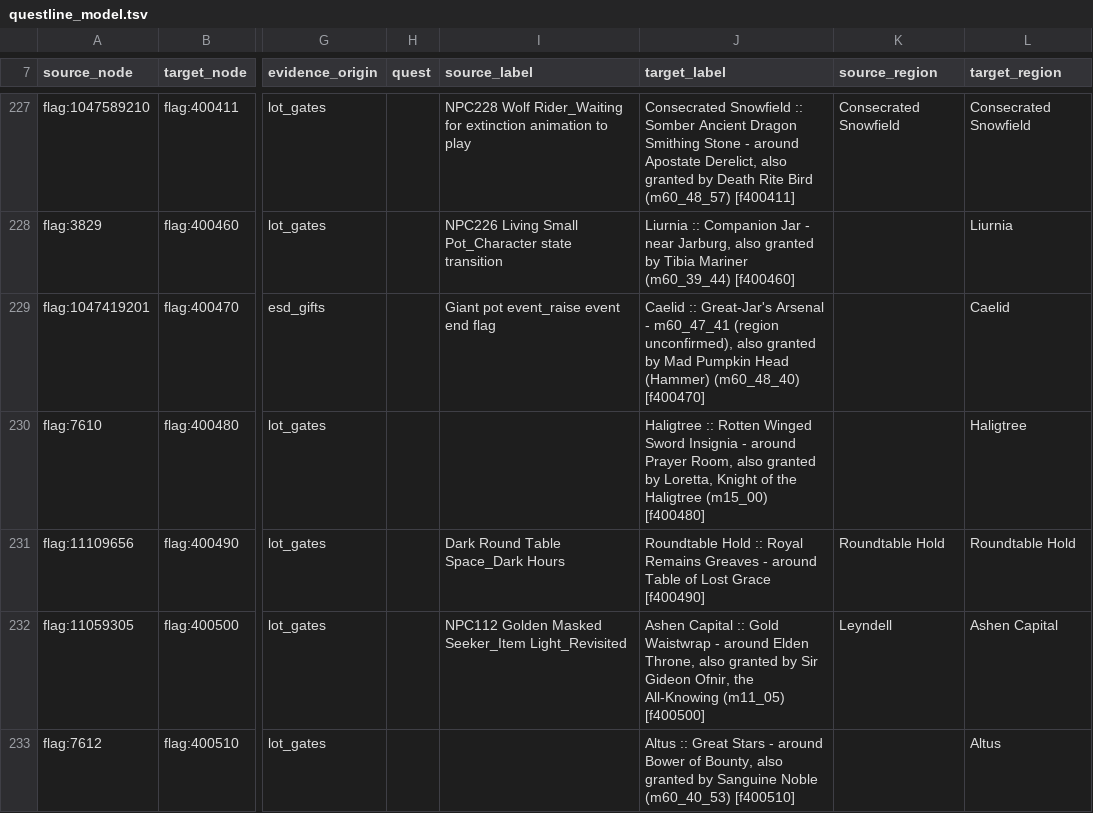
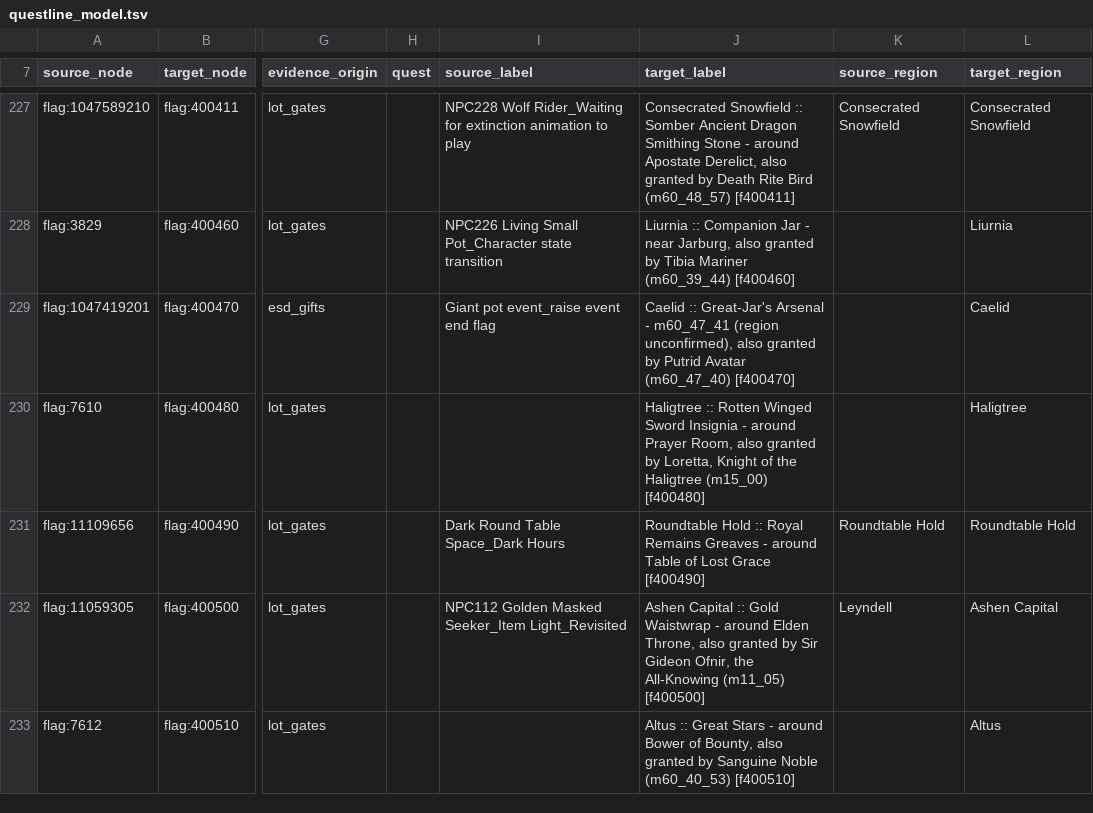
Before and after one commit to 4laric/er-archipelago, a TSV file: greenfield/questline_model.tsv, drawn as a sheet; only a part is shown, gaps mark what is left out; the diff covers the shown part only; the diff names each change by its address in the sheet, - before the commit and + after, or states it on an @@ line.

```diff
--- a/greenfield/questline_model.tsv
+++ b/greenfield/questline_model.tsv
-J229 (target_label): …granted by Mad Pumpkin Head (Hammer) (m60_48_40) [f400470]
+J229 (target_label): …granted by Putrid Avatar (m60_47_40) [f400470]
```
Also changed, not shown: 21 edited cells elsewhere in this file, greenfield/questline_dag.tsv, greenfield/surface_confidence.tsv, 36 other files.
